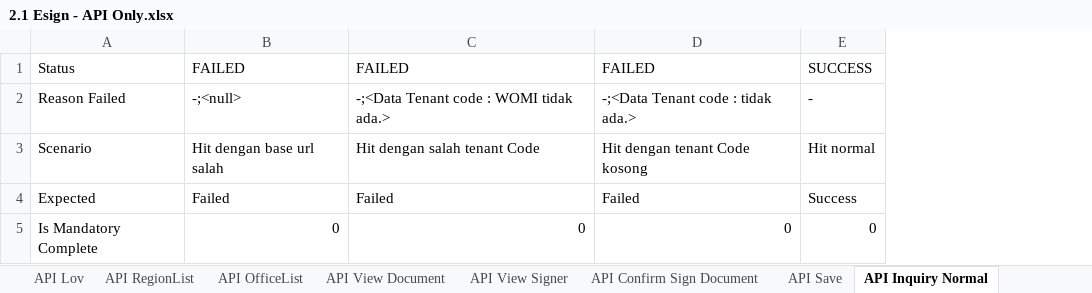
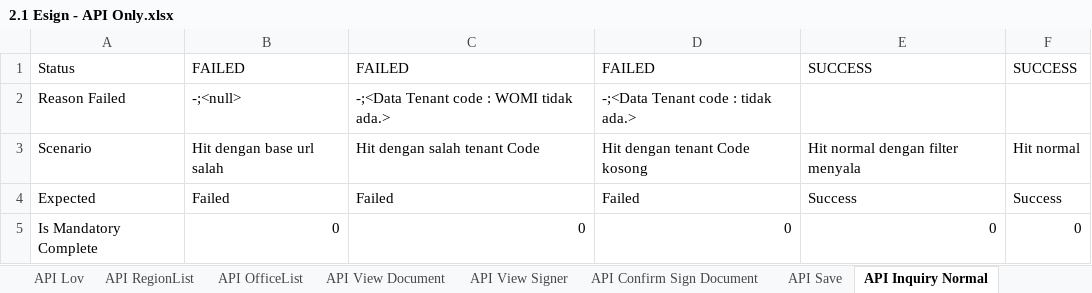
Before and after one commit to qcadins/ATeSign, an Excel workbook: Excel/2.1 Esign - API Only.xlsx, sheet API Inquiry Normal, drawn as a sheet; only a part is shown; values as stored, in another font and other column widths than the file's, no borders; conditional formats not drawn; addresses are those after the commit; the diff covers the shown part only; the diff names each change by its address in the sheet, - before the commit and + after, or states it on an @@ line.

Commit message:
Push fixing API only + inquiry nm

```diff
--- a/Excel/2.1 Esign - API Only.xlsx (sheet API Inquiry Normal)
+++ b/Excel/2.1 Esign - API Only.xlsx (sheet API Inquiry Normal)
+column E, rows 1-5: SUCCESS |  | Hit normal dengan filter menyala | Success | 0
-F2: -
+F2: (empty)
```
Also changed, not shown: 5 added rows and 13 edited cells elsewhere in this sheet, sheet API Sent OTP Activation User, sheet API Vendor, other sheet tabs, formulas that keep their value, 6 other files.
